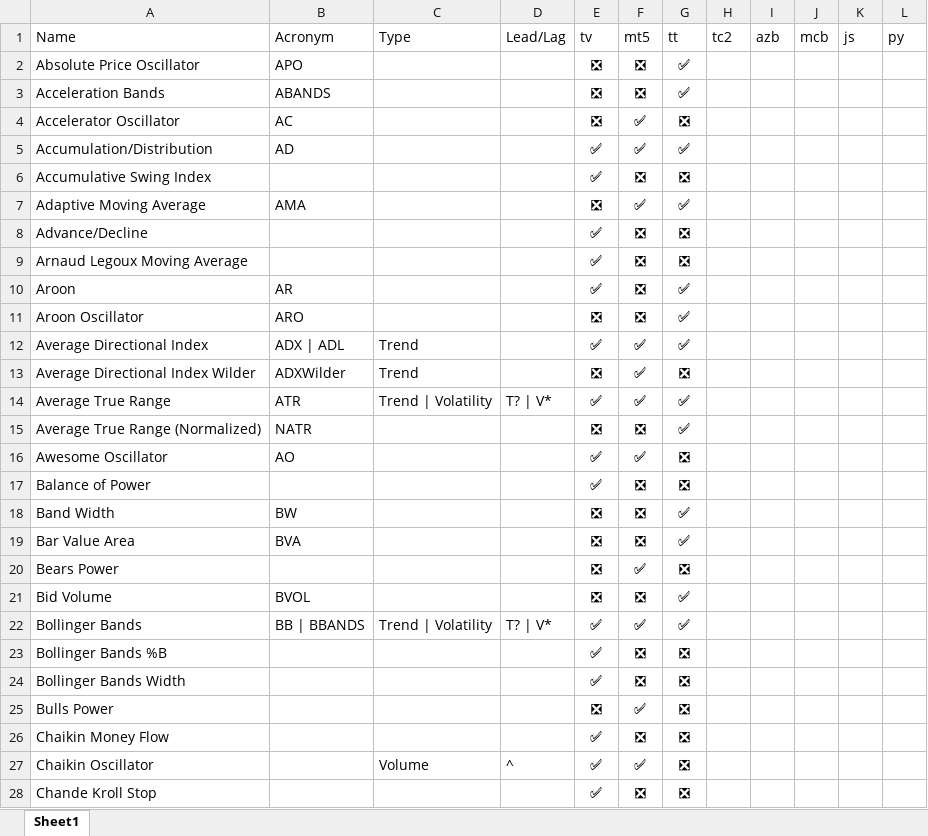
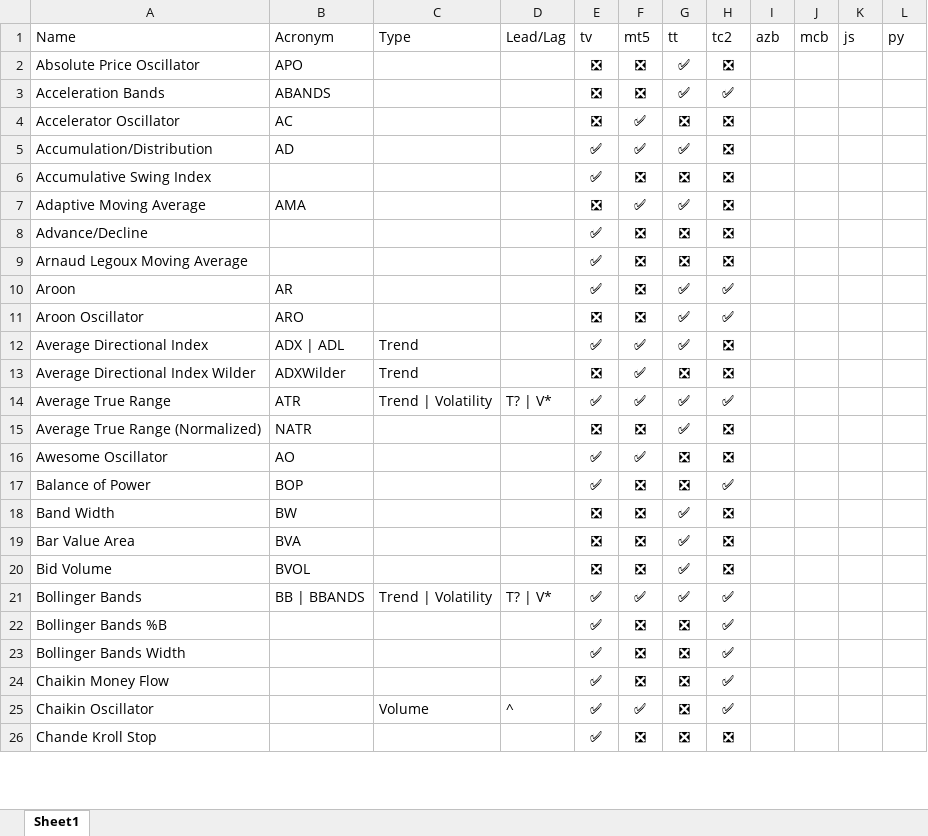
Before and after one commit to m-ahmadi/exref-pre-rewrite, an Excel workbook: tekal/ind.xlsx, sheet Sheet1, drawn as a sheet; only a part is shown; values as stored, in another font and other column widths than the file's, no borders; table styles not drawn; removed rows and columns are numbered as before the commit, all else as after; the diff covers the shown part only; the diff names each change by its address in the sheet, - before the commit and + after, or states it on an @@ line.

```diff
--- a/tekal/ind.xlsx (sheet Sheet1)
+++ b/tekal/ind.xlsx (sheet Sheet1)
-H2 (tc2): (empty)
+H2 (tc2): ❎
-H3 (tc2): (empty)
+H3 (tc2): ✅
-H4:H9 (tc2): (empty)
+H4:H9 (tc2): ❎
-H10:H11 (tc2): (empty)
+H10:H11 (tc2): ✅
-H12:H13 (tc2): (empty)
+H12:H13 (tc2): ❎
-H14 (tc2): (empty)
+H14 (tc2): ✅
-H15:H16 (tc2): (empty)
+H15:H16 (tc2): ❎
-B17 (Acronym): (empty)
+B17 (Acronym): BOP
-H17 (tc2): (empty)
+H17 (tc2): ✅
-H18:H19 (tc2): (empty)
+H18:H19 (tc2): ❎
-row 20: Bears Power |  |  |  | ❎ | ✅ | ❎
-H20 (tc2): (empty)
+H20 (tc2): ❎
-H21:H23 (tc2): (empty)
+H21:H23 (tc2): ✅
-row 25: Bulls Power |  |  |  | ❎ | ✅ | ❎
-H24:H25 (tc2): (empty)
+H24:H25 (tc2): ✅
-H26 (tc2): (empty)
+H26 (tc2): ❎
```
Also changed, not shown: 23 added rows, 1 removed row and 111 edited cells elsewhere in this sheet, 3 other files.
